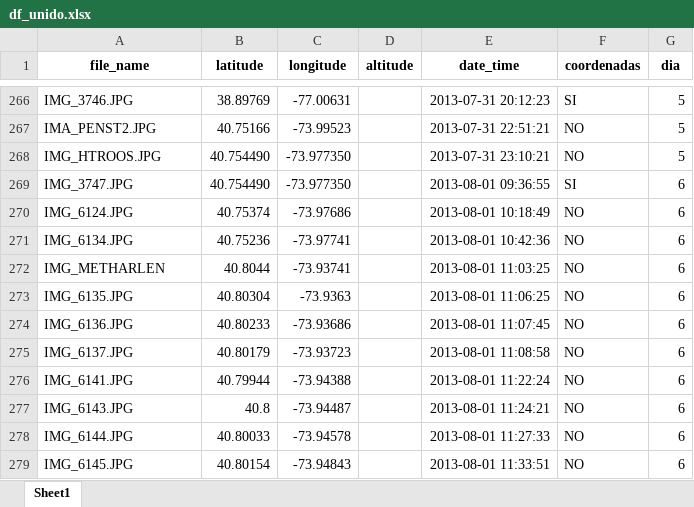
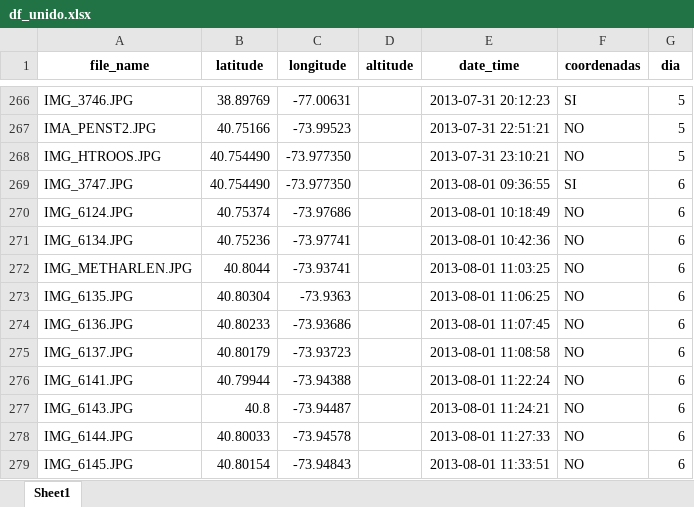
Before and after one commit to RubenMaestre/viaje_usa, an Excel workbook: data/df_unido.xlsx, sheet Sheet1, drawn as a sheet; only a part is shown, gaps mark what is left out; values as stored, in another font and other column widths than the file's, no borders; the diff names each change by its address in the sheet, - before the commit and + after, or states it on an @@ line.

```diff
--- a/data/df_unido.xlsx (sheet Sheet1)
+++ b/data/df_unido.xlsx (sheet Sheet1)
-A272 (file_name): IMG_METHARLEN
+A272 (file_name): IMG_METHARLEN.JPG
```
Also changed, not shown: 1 other file.
